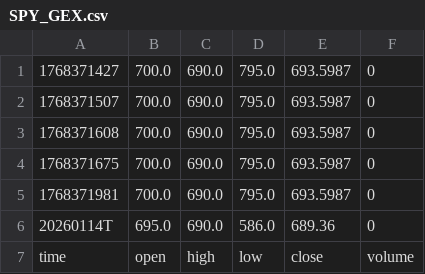
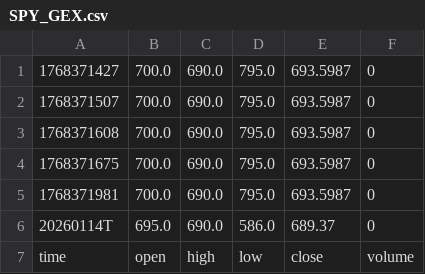
Before and after one commit to shankszazazaza/seed_shankszazazaza_gex, a CSV file: data/SPY_GEX.csv, drawn as a sheet.

Commit message:
Update: CW:695.0 PW:690.0 Flip:586.0 Price:689.37

```diff
--- a/data/SPY_GEX.csv
+++ b/data/SPY_GEX.csv
@@ -5,3 +5,3 @@
 1768371981,700.0,690.0,795.0,693.5987,0
-20260114T,695.0,690.0,586.0,689.36,0
+20260114T,695.0,690.0,586.0,689.37,0
 time,open,high,low,close,volume
```
